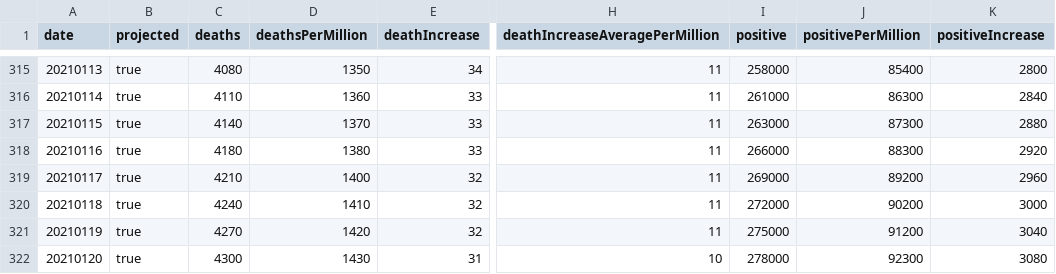
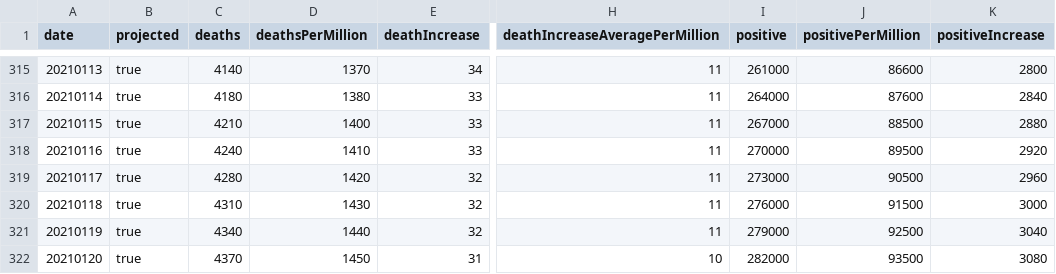
Before and after one commit to mgwalker/covid19-csv, a CSV file: docs/v1/AR.csv, drawn as a sheet; only a part is shown, gaps mark what is left out; the diff covers the shown part only; the diff names each change by its address in the sheet, - before the commit and + after, or states it on an @@ line.

```diff
--- a/docs/v1/AR.csv
+++ b/docs/v1/AR.csv
-C315 (deaths): 4080
+C315 (deaths): 4140
-D315 (deathsPerMillion): 1350
+D315 (deathsPerMillion): 1370
-I315 (positive): 258000
+I315 (positive): 261000
-J315 (positivePerMillion): 85400
+J315 (positivePerMillion): 86600
-C316 (deaths): 4110
+C316 (deaths): 4180
-D316 (deathsPerMillion): 1360
+D316 (deathsPerMillion): 1380
-I316 (positive): 261000
+I316 (positive): 264000
-J316 (positivePerMillion): 86300
+J316 (positivePerMillion): 87600
-C317 (deaths): 4140
+C317 (deaths): 4210
-D317 (deathsPerMillion): 1370
+D317 (deathsPerMillion): 1400
-I317 (positive): 263000
+I317 (positive): 267000
-J317 (positivePerMillion): 87300
+J317 (positivePerMillion): 88500
-C318 (deaths): 4180
+C318 (deaths): 4240
-D318 (deathsPerMillion): 1380
+D318 (deathsPerMillion): 1410
-I318 (positive): 266000
+I318 (positive): 270000
-J318 (positivePerMillion): 88300
+J318 (positivePerMillion): 89500
-C319 (deaths): 4210
+C319 (deaths): 4280
-D319 (deathsPerMillion): 1400
+D319 (deathsPerMillion): 1420
-I319 (positive): 269000
+I319 (positive): 273000
-J319 (positivePerMillion): 89200
+J319 (positivePerMillion): 90500
-C320 (deaths): 4240
+C320 (deaths): 4310
-D320 (deathsPerMillion): 1410
+D320 (deathsPerMillion): 1430
-I320 (positive): 272000
+I320 (positive): 276000
-J320 (positivePerMillion): 90200
+J320 (positivePerMillion): 91500
-C321 (deaths): 4270
+C321 (deaths): 4340
-D321 (deathsPerMillion): 1420
+D321 (deathsPerMillion): 1440
-I321 (positive): 275000
+I321 (positive): 279000
-J321 (positivePerMillion): 91200
+J321 (positivePerMillion): 92500
-C322 (deaths): 4300
+C322 (deaths): 4370
-D322 (deathsPerMillion): 1430
+D322 (deathsPerMillion): 1450
-I322 (positive): 278000
+I322 (positive): 282000
-J322 (positivePerMillion): 92300
+J322 (positivePerMillion): 93500
```
Also changed, not shown: 32 edited cells elsewhere in this file, docs/v1/US.csv.
